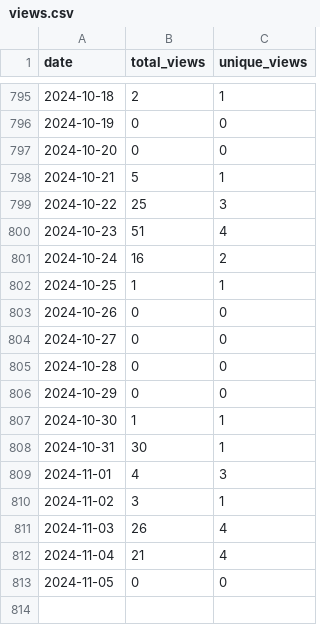
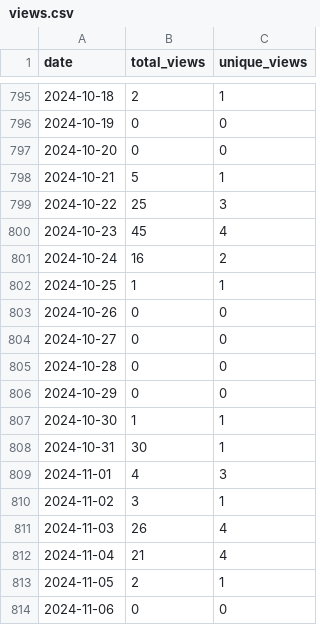
Before and after one commit to wumphlett/COMP-5630, a CSV file: .traffic/views.csv, drawn as a sheet; only a part is shown, gaps mark what is left out.

```diff
--- a/.traffic/views.csv
+++ b/.traffic/views.csv
@@ -799,3 +799,3 @@ date,total_views,unique_views
 2024-10-22,25,3
-2024-10-23,51,4
+2024-10-23,45,4
 2024-10-24,16,2
@@ -812,2 +812,3 @@ date,total_views,unique_views
 2024-11-04,21,4
-2024-11-05,0,0
+2024-11-05,2,1
+2024-11-06,0,0
```
Also changed, not shown: .traffic/clones.csv, 3 other files.
